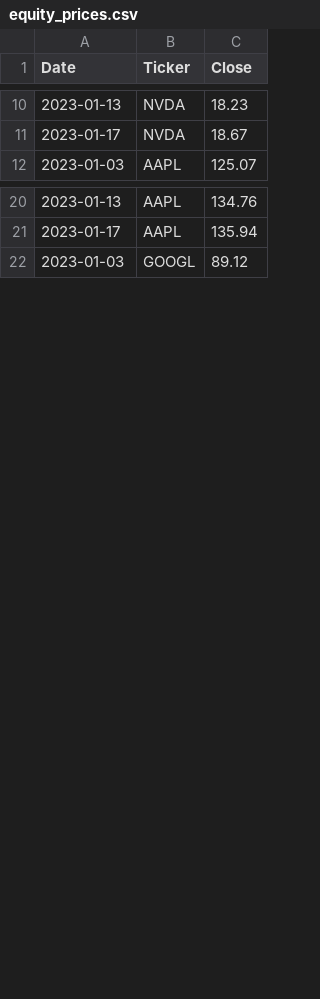
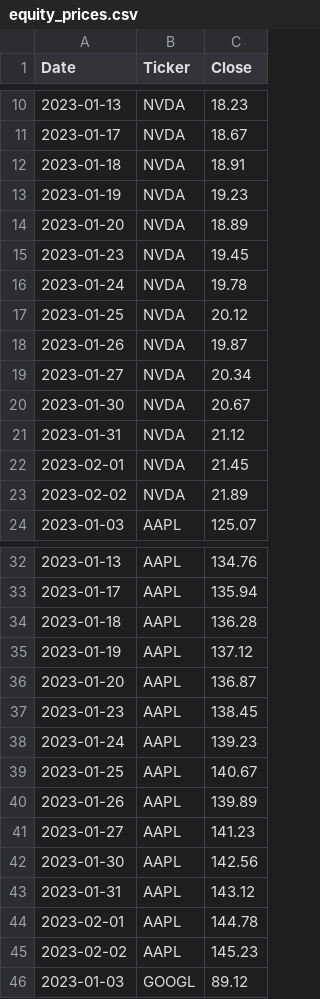
Before and after one commit to cht-holly/ai-workshop, a CSV file: sample-data/equity_prices.csv, drawn as a sheet; only a part is shown, gaps mark what is left out; the diff covers the shown part only.

```diff
--- a/sample-data/equity_prices.csv
+++ b/sample-data/equity_prices.csv
@@ -11,2 +11,14 @@ Date,Ticker,Close
 2023-01-17,NVDA,18.67
+2023-01-18,NVDA,18.91
+2023-01-19,NVDA,19.23
+2023-01-20,NVDA,18.89
+2023-01-23,NVDA,19.45
+2023-01-24,NVDA,19.78
+2023-01-25,NVDA,20.12
+2023-01-26,NVDA,19.87
+2023-01-27,NVDA,20.34
+2023-01-30,NVDA,20.67
+2023-01-31,NVDA,21.12
+2023-02-01,NVDA,21.45
+2023-02-02,NVDA,21.89
 2023-01-03,AAPL,125.07
@@ -21,2 +33,14 @@ Date,Ticker,Close
 2023-01-17,AAPL,135.94
+2023-01-18,AAPL,136.28
+2023-01-19,AAPL,137.12
+2023-01-20,AAPL,136.87
+2023-01-23,AAPL,138.45
+2023-01-24,AAPL,139.23
+2023-01-25,AAPL,140.67
+2023-01-26,AAPL,139.89
+2023-01-27,AAPL,141.23
+2023-01-30,AAPL,142.56
+2023-01-31,AAPL,143.12
+2023-02-01,AAPL,144.78
+2023-02-02,AAPL,145.23
 2023-01-03,GOOGL,89.12
```
Also changed, not shown: 24 added rows elsewhere in this file, 12 other files.
